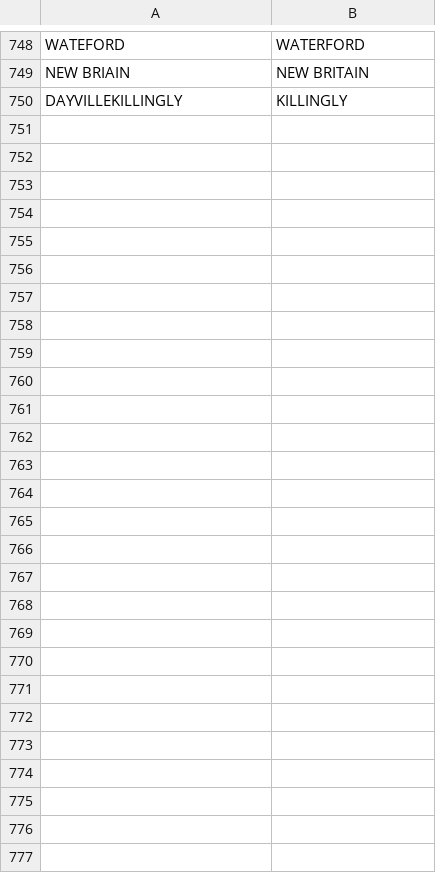
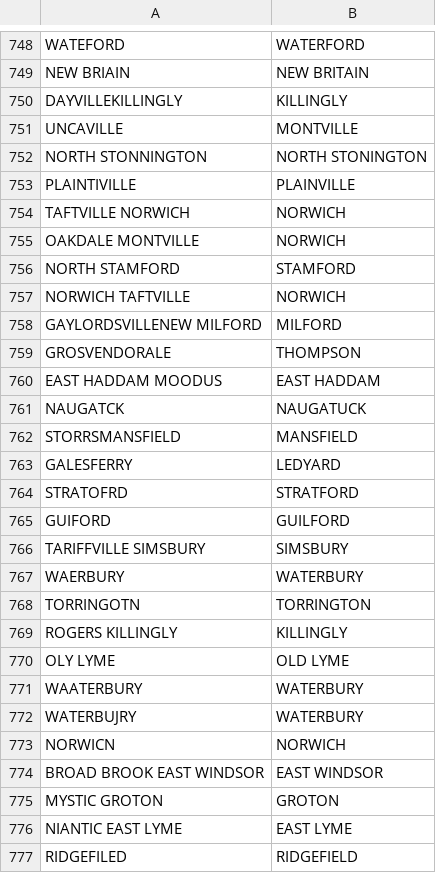
Before and after one commit to CT-Data-Collaborative/ctnamecleaner, a CSV file: ctnamecleaner.csv, drawn as a sheet; only a part is shown, gaps mark what is left out.

Commit message:
Add 30+ more spellings

```diff
--- a/ctnamecleaner.csv
+++ b/ctnamecleaner.csv
@@ -750 +750,28 @@ NEW BRIAIN,NEW BRITAIN
 DAYVILLEKILLINGLY,KILLINGLY
+UNCAVILLE,MONTVILLE
+NORTH STONNINGTON,NORTH STONINGTON
+PLAINTIVILLE,PLAINVILLE
+TAFTVILLE NORWICH,NORWICH
+OAKDALE MONTVILLE,NORWICH
+NORTH STAMFORD,STAMFORD
+NORWICH TAFTVILLE,NORWICH
+GAYLORDSVILLENEW MILFORD,MILFORD
+GROSVENDORALE,THOMPSON
+EAST HADDAM MOODUS,EAST HADDAM
+NAUGATCK,NAUGATUCK
+STORRSMANSFIELD,MANSFIELD
+GALESFERRY,LEDYARD
+STRATOFRD,STRATFORD
+GUIFORD,GUILFORD
+TARIFFVILLE SIMSBURY,SIMSBURY
+WAERBURY,WATERBURY
+TORRINGOTN,TORRINGTON
+ROGERS KILLINGLY,KILLINGLY
+OLY LYME,OLD LYME
+WAATERBURY,WATERBURY
+WATERBUJRY,WATERBURY
+NORWICN,NORWICH
+BROAD BROOK EAST WINDSOR,EAST WINDSOR
+MYSTIC GROTON,GROTON
+NIANTIC EAST LYME,EAST LYME
+RIDGEFILED,RIDGEFIELD
```
